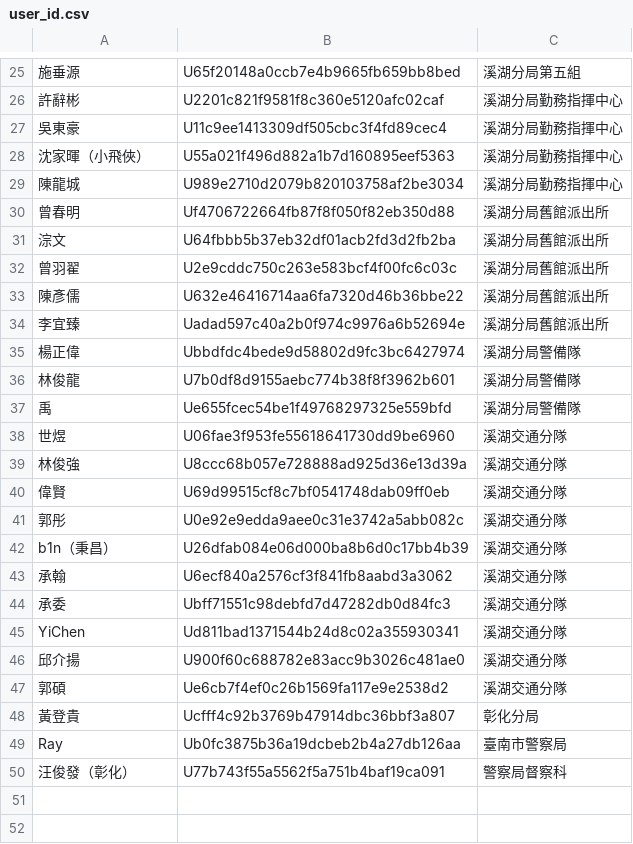
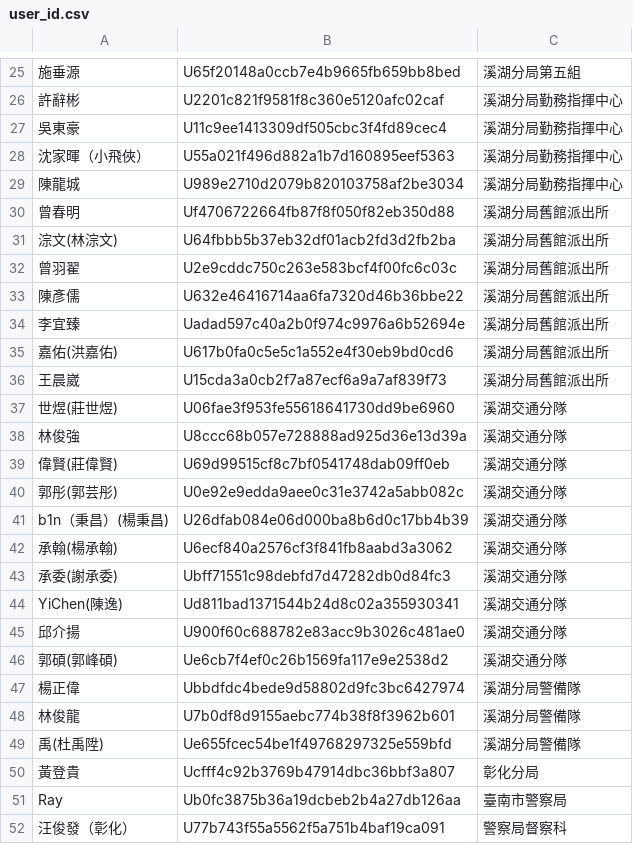
Before and after one commit to laya1017/line-robot-1017, a CSV file: user_id.csv, drawn as a sheet; only a part is shown, gaps mark what is left out; removed rows and columns are numbered as before the commit, all else as after; the diff covers the shown part only; the diff names each change by its address in the sheet, - before the commit and + after, or states it on an @@ line.

Commit message:
更新名稱

```diff
--- a/user_id.csv
+++ b/user_id.csv
-A31: 淙文
+A31: 淙文(林淙文)
+row 35: 嘉佑(洪嘉佑) | U617b0fa0c5e5c1a552e4f30eb9bd0cd6 | 溪湖分局舊館派出所
+row 36: 王晨崴 | U15cda3a0cb2f7a87ecf6a9a7af839f73 | 溪湖分局舊館派出所
+row 37: 世煜(莊世煜) | U06fae3f953fe55618641730dd9be6960 | 溪湖交通分隊
@@ row 39 moved to row 38: 林俊強 @@
+row 39: 偉賢(莊偉賢) | U69d99515cf8c7bf0541748dab09ff0eb | 溪湖交通分隊
+row 40: 郭彤(郭芸彤) | U0e92e9edda9aee0c31e3742a5abb082c | 溪湖交通分隊
+row 41: b1n（秉昌）(楊秉昌) | U26dfab084e06d000ba8b6d0c17bb4b39 | 溪湖交通分隊
+row 42: 承翰(楊承翰) | U6ecf840a2576cf3f841fb8aabd3a3062 | 溪湖交通分隊
+row 43: 承委(謝承委) | Ubff71551c98debfd7d47282db0d84fc3 | 溪湖交通分隊
+row 44: YiChen(陳逸) | Ud811bad1371544b24d8c02a355930341 | 溪湖交通分隊
@@ row 46 moved to row 45: 邱介揚 @@
+row 46: 郭碩(郭峰碩) | Ue6cb7f4ef0c26b1569fa117e9e2538d2 | 溪湖交通分隊
-A49: 禹
+A49: 禹(杜禹陞)
-row 38: 世煜 | U06fae3f953fe55618641730dd9be6960 | 溪湖交通分隊
-row 40: 偉賢 | U69d99515cf8c7bf0541748dab09ff0eb | 溪湖交通分隊
-row 41: 郭彤 | U0e92e9edda9aee0c31e3742a5abb082c | 溪湖交通分隊
-row 42: b1n（秉昌） | U26dfab084e06d000ba8b6d0c17bb4b39 | 溪湖交通分隊
-row 43: 承翰 | U6ecf840a2576cf3f841fb8aabd3a3062 | 溪湖交通分隊
-row 44: 承委 | Ubff71551c98debfd7d47282db0d84fc3 | 溪湖交通分隊
-row 45: YiChen | Ud811bad1371544b24d8c02a355930341 | 溪湖交通分隊
-row 47: 郭碩 | Ue6cb7f4ef0c26b1569fa117e9e2538d2 | 溪湖交通分隊
```
Also changed, not shown: 9 edited cells elsewhere in this file.
